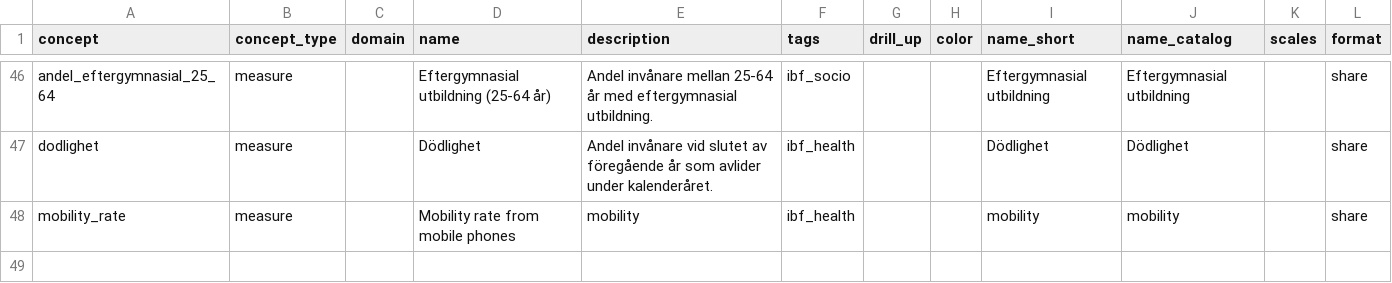
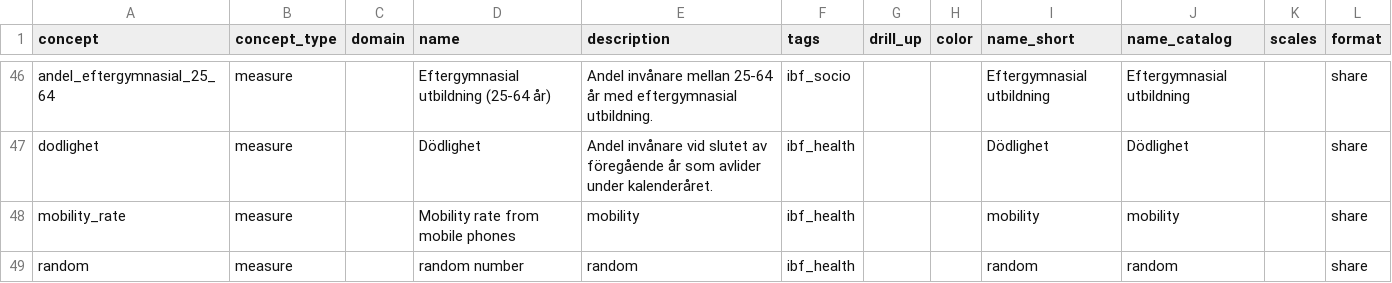
Before and after one commit to lizardie/ddf--ibfuu--healthatlastest, a CSV file: ddf--concepts.csv, drawn as a sheet; only a part is shown, gaps mark what is left out; the diff names each change by its address in the sheet, - before the commit and + after, or states it on an @@ line.

```diff
--- a/ddf--concepts.csv
+++ b/ddf--concepts.csv
+row 49: random | measure |  | random number | random | ibf_health |  |  | random | random |  | share
```
Also changed, not shown: ddf--datapoints--mobility_rate--by--regso--year.csv, 5 other files.
